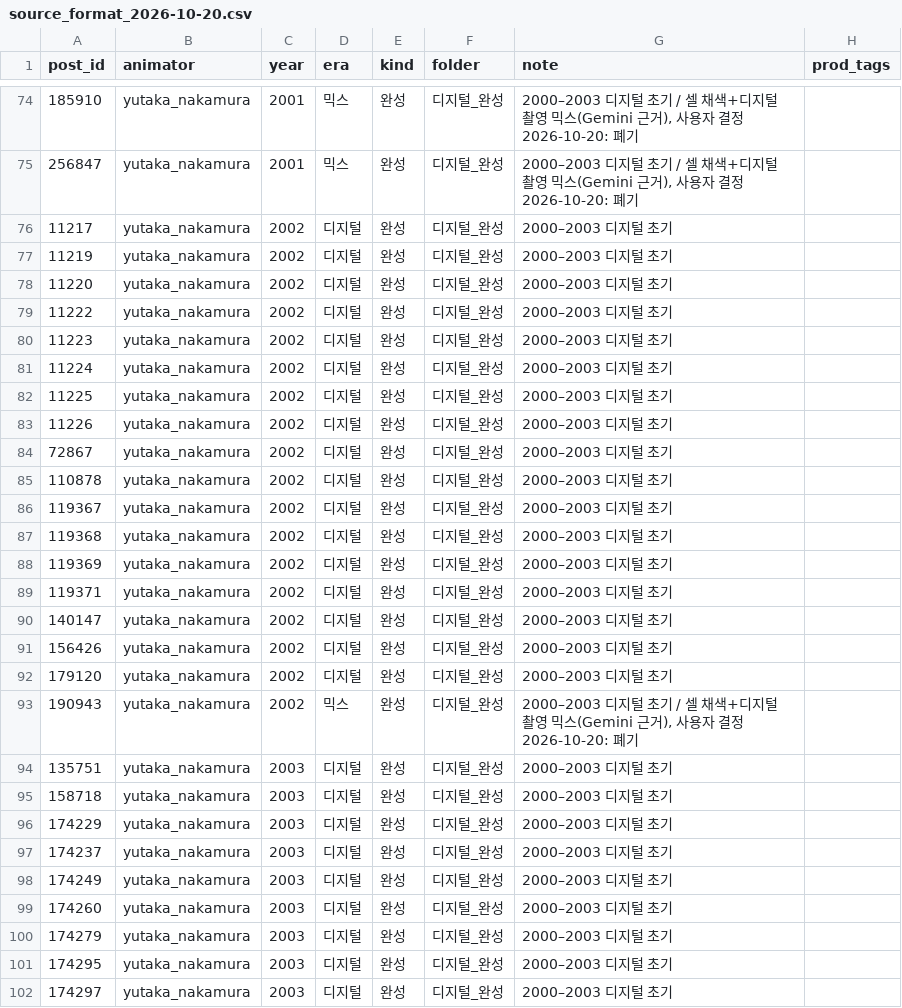
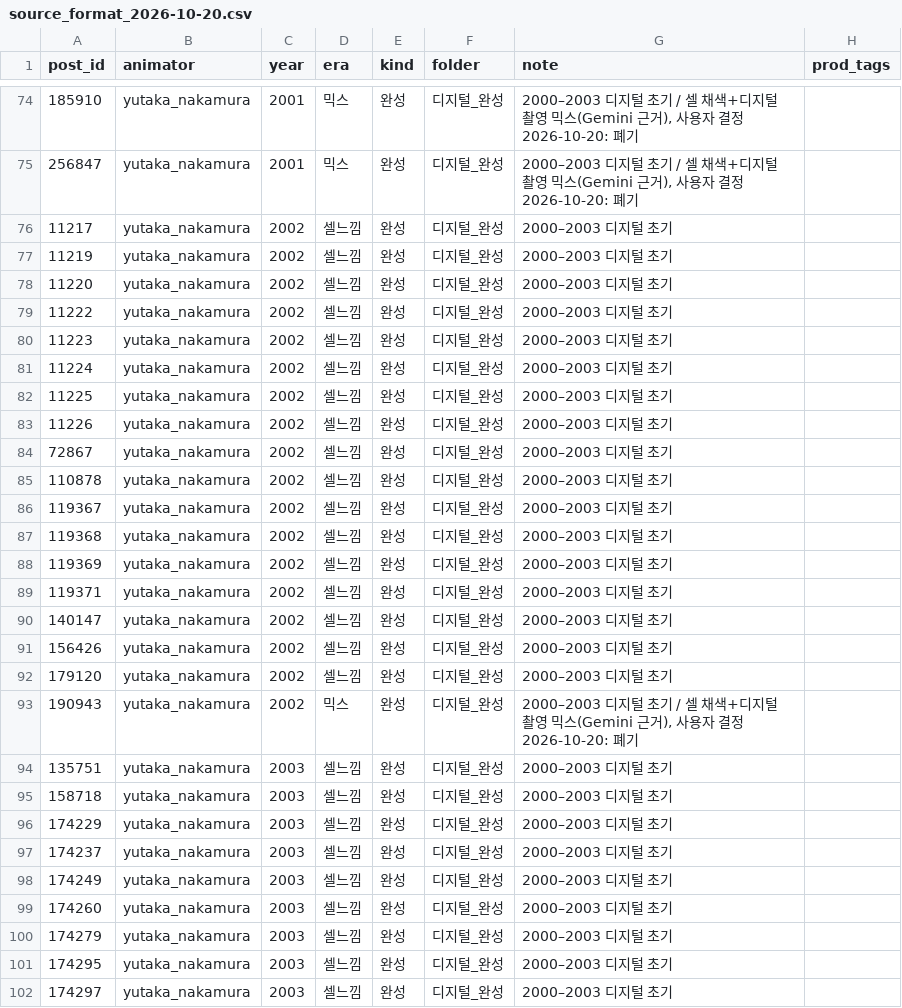
Before and after one commit to twoapple08/AI-sfa, a CSV file: data/style_kb/source_format_2026-10-20.csv, drawn as a sheet; only a part is shown, gaps mark what is left out; the diff covers the shown part only; the diff names each change by its address in the sheet, - before the commit and + after, or states it on an @@ line.

```diff
--- a/data/style_kb/source_format_2026-10-20.csv
+++ b/data/style_kb/source_format_2026-10-20.csv
-D76:D92 (era): 디지털
+D76:D92 (era): 셀느낌
-D94:D102 (era): 디지털
+D94:D102 (era): 셀느낌
```
Also changed, not shown: 2 edited cells elsewhere in this file, data/style_kb/cel_decision_2026-10-20.csv, data/style_kb/judge_lists/impact_classify_2026-10-20.csv, 1 other file.
